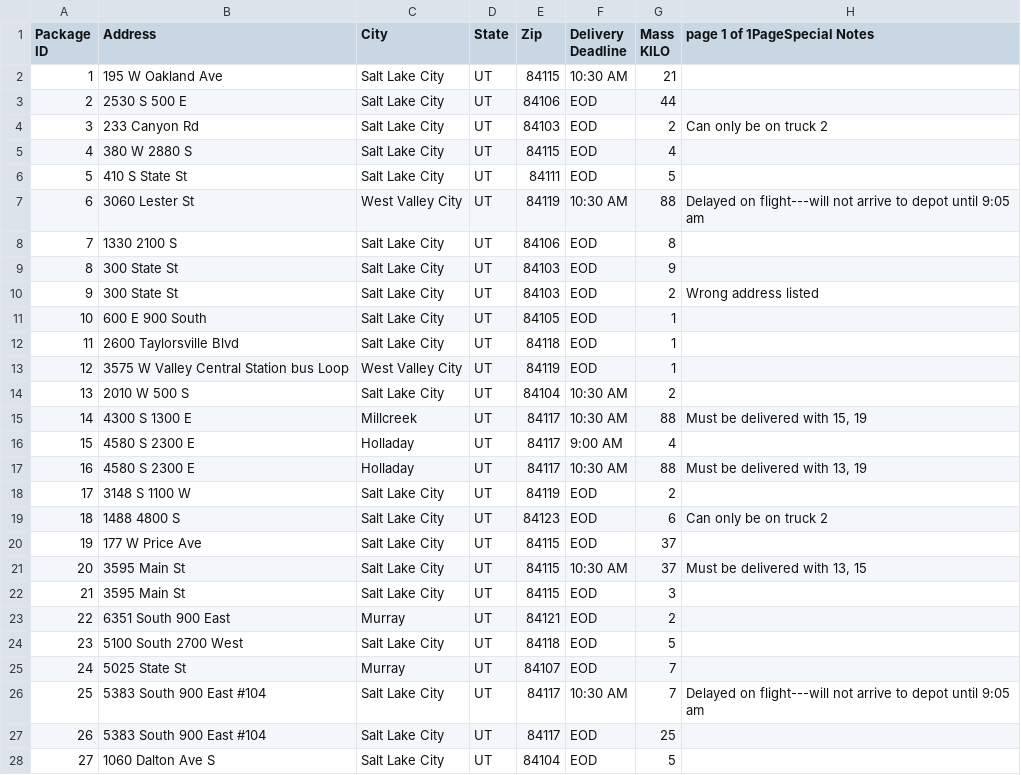
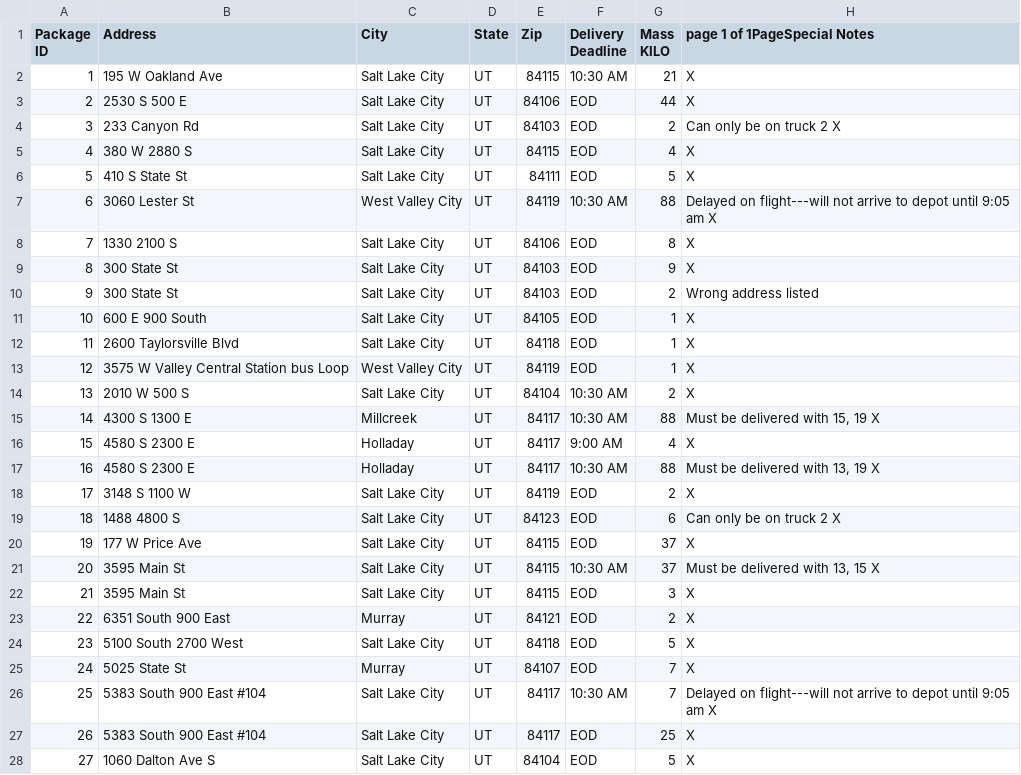
Before and after one commit to KamronZ/Package-App, a CSV file: WGUPS Package File.csv, drawn as a sheet; only a part is shown; the diff covers the shown part only.

```diff
--- a/WGUPS Package File.csv
+++ b/WGUPS Package File.csv
@@ -4,28 +4,28 @@ Deadline","Mass
 KILO",page 1 of 1PageSpecial Notes
-1,195 W Oakland Ave,Salt Lake City,UT,84115,10:30 AM,21,
-2,2530 S 500 E,Salt Lake City,UT,84106,EOD,44,
-3,233 Canyon Rd,Salt Lake City,UT,84103,EOD,2,Can only be on truck 2
-4,380 W 2880 S,Salt Lake City,UT,84115,EOD,4,
-5,410 S State St,Salt Lake City,UT,84111,EOD,5,
-6,3060 Lester St,West Valley City,UT,84119,10:30 AM,88,Delayed on flight---will not arrive to depot until 9:05 am
-7,1330 2100 S,Salt Lake City,UT,84106,EOD,8,
-8,300 State St,Salt Lake City,UT,84103,EOD,9,
+1,195 W Oakland Ave,Salt Lake City,UT,84115,10:30 AM,21,X
+2,2530 S 500 E,Salt Lake City,UT,84106,EOD,44, X
+3,233 Canyon Rd,Salt Lake City,UT,84103,EOD,2,Can only be on truck 2 X
+4,380 W 2880 S,Salt Lake City,UT,84115,EOD,4, X
+5,410 S State St,Salt Lake City,UT,84111,EOD,5, X
+6,3060 Lester St,West Valley City,UT,84119,10:30 AM,88,Delayed on flight---will not arrive to depot until 9:05 am X
+7,1330 2100 S,Salt Lake City,UT,84106,EOD,8, X
+8,300 State St,Salt Lake City,UT,84103,EOD,9, X
 9,300 State St,Salt Lake City,UT,84103,EOD,2,Wrong address listed
-10,600 E 900 South,Salt Lake City,UT,84105,EOD,1,
-11,2600 Taylorsville Blvd,Salt Lake City,UT,84118,EOD,1,
-12,3575 W Valley Central Station bus Loop,West Valley City,UT,84119,EOD,1,
-13,2010 W 500 S,Salt Lake City,UT,84104,10:30 AM,2,
-14,4300 S 1300 E,Millcreek,UT,84117,10:30 AM,88,"Must be delivered with 15, 19"
-15,4580 S 2300 E,Holladay,UT,84117,9:00 AM,4,
-16,4580 S 2300 E,Holladay,UT,84117,10:30 AM,88,"Must be delivered with 13, 19"
-17,3148 S 1100 W,Salt Lake City,UT,84119,EOD,2,
-18,1488 4800 S,Salt Lake City,UT,84123,EOD,6,Can only be on truck 2
-19,177 W Price Ave,Salt Lake City,UT,84115,EOD,37,
-20,3595 Main St,Salt Lake City,UT,84115,10:30 AM,37,"Must be delivered with 13, 15"
-21,3595 Main St,Salt Lake City,UT,84115,EOD,3,
-22,6351 South 900 East,Murray,UT,84121,EOD,2,
-23,5100 South 2700 West,Salt Lake City,UT,84118,EOD,5,
-24,5025 State St,Murray,UT,84107,EOD,7,
-25,5383 South 900 East #104,Salt Lake City,UT,84117,10:30 AM,7,Delayed on flight---will not arrive to depot until 9:05 am
-26,5383 South 900 East #104,Salt Lake City,UT,84117,EOD,25,
-27,1060 Dalton Ave S,Salt Lake City,UT,84104,EOD,5,
+10,600 E 900 South,Salt Lake City,UT,84105,EOD,1, X
+11,2600 Taylorsville Blvd,Salt Lake City,UT,84118,EOD,1, X
+12,3575 W Valley Central Station bus Loop,West Valley City,UT,84119,EOD,1, X
+13,2010 W 500 S,Salt Lake City,UT,84104,10:30 AM,2, X
+14,4300 S 1300 E,Millcreek,UT,84117,10:30 AM,88,"Must be delivered with 15, 19" X
+15,4580 S 2300 E,Holladay,UT,84117,9:00 AM,4, X
+16,4580 S 2300 E,Holladay,UT,84117,10:30 AM,88,"Must be delivered with 13, 19" X
+17,3148 S 1100 W,Salt Lake City,UT,84119,EOD,2, X
+18,1488 4800 S,Salt Lake City,UT,84123,EOD,6,Can only be on truck 2 X
+19,177 W Price Ave,Salt Lake City,UT,84115,EOD,37, X
+20,3595 Main St,Salt Lake City,UT,84115,10:30 AM,37,"Must be delivered with 13, 15" X
+21,3595 Main St,Salt Lake City,UT,84115,EOD,3, X
+22,6351 South 900 East,Murray,UT,84121,EOD,2, X
+23,5100 South 2700 West,Salt Lake City,UT,84118,EOD,5, X
+24,5025 State St,Murray,UT,84107,EOD,7, X
+25,5383 South 900 East #104,Salt Lake City,UT,84117,10:30 AM,7,Delayed on flight---will not arrive to depot until 9:05 am X
+26,5383 South 900 East #104,Salt Lake City,UT,84117,EOD,25, X
+27,1060 Dalton Ave S,Salt Lake City,UT,84104,EOD,5, X
```
Also changed, not shown: 13 edited cells elsewhere in this file, 3 other files.
